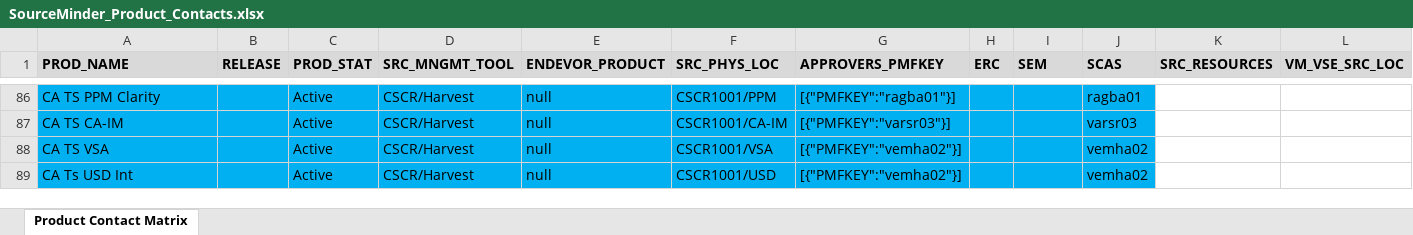
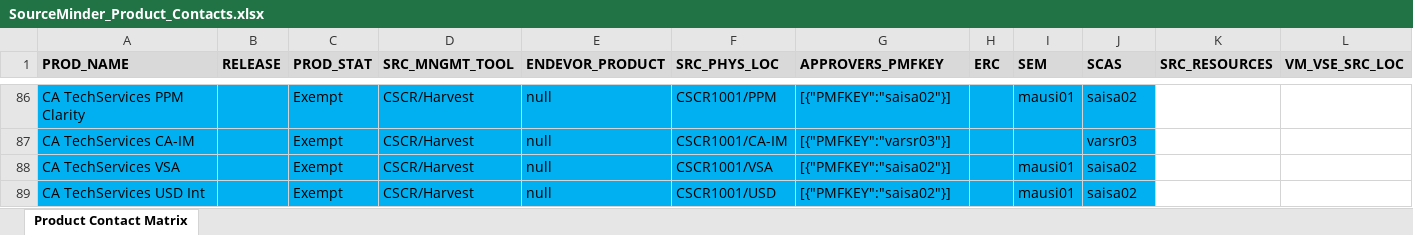
Before and after one commit to morjo02jm/SCM-Attestation-Common-LDAP, an Excel workbook: commonldap/SourceMinder_Product_Contacts.xlsx, sheet Product Contact Matrix, drawn as a sheet; only a part is shown, gaps mark what is left out; values as stored, in another font and other column widths than the file's, no borders; removed rows and columns are numbered as before the commit, all else as after; the diff covers the shown part only; the diff names each change by its address in the sheet, - before the commit and + after, or states it on an @@ line.

Commit message:
allow exempt flag

```diff
--- a/commonldap/SourceMinder_Product_Contacts.xlsx (sheet Product Contact Matrix)
+++ b/commonldap/SourceMinder_Product_Contacts.xlsx (sheet Product Contact Matrix)
-A86 (PROD_NAME): CA TS PPM Clarity
+A86 (PROD_NAME): CA TechServices PPM Clarity
-C86:C87 (PROD_STAT): Active
+C86:C87 (PROD_STAT): Exempt
-G86 (APPROVERS_PMFKEY): [{"PMFKEY":"ragba01"}]
+G86 (APPROVERS_PMFKEY): [{"PMFKEY":"saisa02"}]
-I86 (SEM): (empty)
+I86 (SEM): mausi01
-J86 (SCAS): ragba01
+J86 (SCAS): saisa02
-A87 (PROD_NAME): CA TS CA-IM
+A87 (PROD_NAME): CA TechServices CA-IM
-row 88: CA TS VSA |  | Active | CSCR/Harvest | null | CSCR1001/VSA | [{"PMFKEY":"vemha02"}] |  |  | vemha02
+row 88: CA TechServices VSA |  | Exempt | CSCR/Harvest | null | CSCR1001/VSA | [{"PMFKEY":"saisa02"}] |  | mausi01 | saisa02
-A89 (PROD_NAME): CA Ts USD Int
+A89 (PROD_NAME): CA TechServices USD Int
-C89 (PROD_STAT): Active
+C89 (PROD_STAT): Exempt
-G89 (APPROVERS_PMFKEY): [{"PMFKEY":"vemha02"}]
+G89 (APPROVERS_PMFKEY): [{"PMFKEY":"saisa02"}]
-I89 (SEM): (empty)
+I89 (SEM): mausi01
-J89 (SCAS): vemha02
+J89 (SCAS): saisa02
```
Also changed, not shown: 8 added rows, 8 removed rows and 64 edited cells elsewhere in this sheet, 1 other file.
